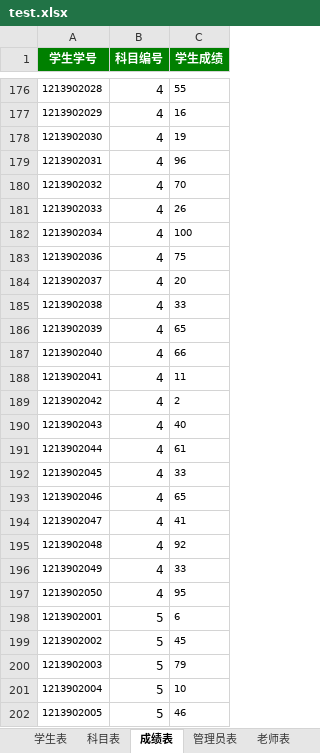
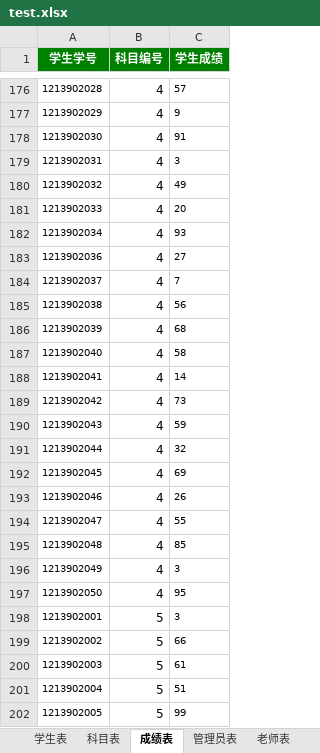
Before and after one commit to YiBao20021222/YiBao20021222, an Excel workbook: com/poi/workbook/test.xlsx, sheet 成绩表, drawn as a sheet; only a part is shown, gaps mark what is left out; values as stored, in another font and other column widths than the file's, no borders; the diff covers the shown part only; the diff names each change by its address in the sheet, - before the commit and + after, or states it on an @@ line.

```diff
--- a/com/poi/workbook/test.xlsx (sheet 成绩表)
+++ b/com/poi/workbook/test.xlsx (sheet 成绩表)
-C176 (学生成绩): 55
+C176 (学生成绩): 57
-C177 (学生成绩): 16
+C177 (学生成绩): 9
-C178 (学生成绩): 19
+C178 (学生成绩): 91
-C179 (学生成绩): 96
+C179 (学生成绩): 3
-C180 (学生成绩): 70
+C180 (学生成绩): 49
-C181 (学生成绩): 26
+C181 (学生成绩): 20
-C182 (学生成绩): 100
+C182 (学生成绩): 93
-C183 (学生成绩): 75
+C183 (学生成绩): 27
-C184 (学生成绩): 20
+C184 (学生成绩): 7
-C185 (学生成绩): 33
+C185 (学生成绩): 56
-C186 (学生成绩): 65
+C186 (学生成绩): 68
-C187 (学生成绩): 66
+C187 (学生成绩): 58
-C188 (学生成绩): 11
+C188 (学生成绩): 14
-C189 (学生成绩): 2
+C189 (学生成绩): 73
-C190 (学生成绩): 40
+C190 (学生成绩): 59
-C191 (学生成绩): 61
+C191 (学生成绩): 32
-C192 (学生成绩): 33
+C192 (学生成绩): 69
-C193 (学生成绩): 65
+C193 (学生成绩): 26
-C194 (学生成绩): 41
+C194 (学生成绩): 55
-C195 (学生成绩): 92
+C195 (学生成绩): 85
-C196 (学生成绩): 33
+C196 (学生成绩): 3
-C198 (学生成绩): 6
+C198 (学生成绩): 3
-C199 (学生成绩): 45
+C199 (学生成绩): 66
-C200 (学生成绩): 79
+C200 (学生成绩): 61
-C201 (学生成绩): 10
+C201 (学生成绩): 51
-C202 (学生成绩): 46
+C202 (学生成绩): 99
```
Also changed, not shown: 166 edited cells elsewhere in this sheet, 5 other files.
